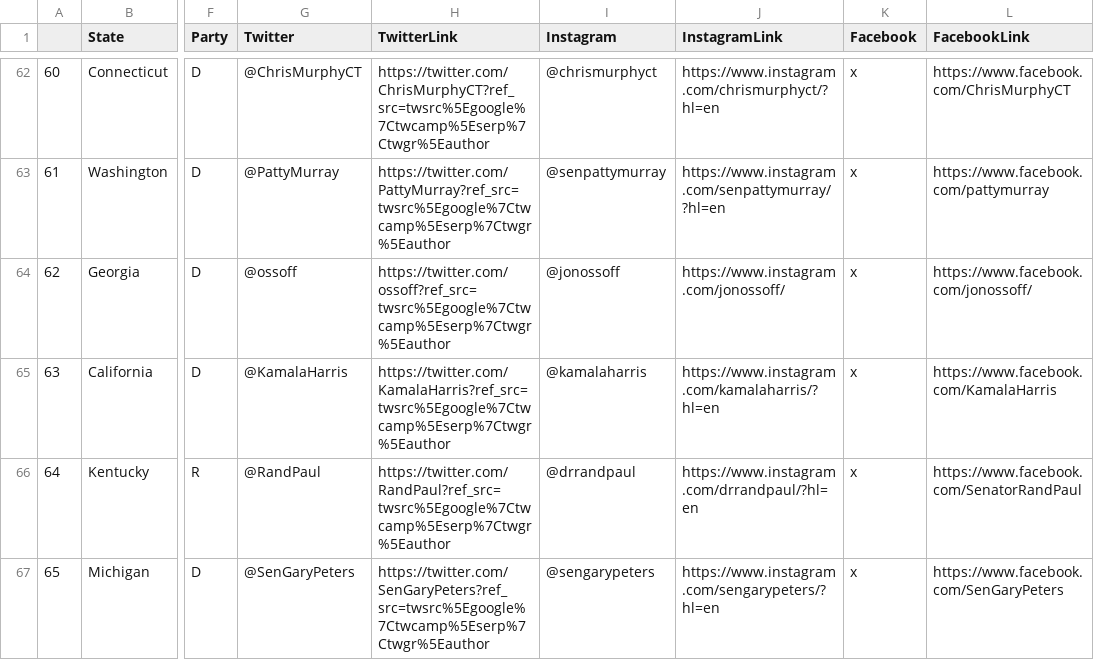
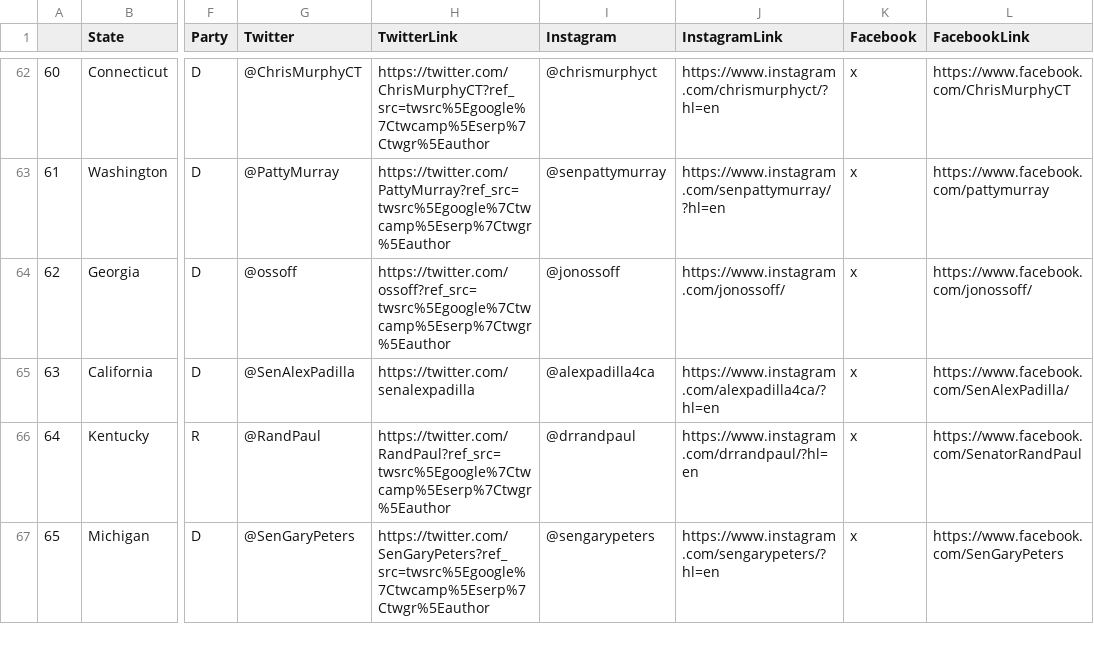
Before and after one commit to logicalschema/data620, a CSV file: Project 1/data/Final_senators_social_media.csv, drawn as a sheet; only a part is shown, gaps mark what is left out; the diff names each change by its address in the sheet, - before the commit and + after, or states it on an @@ line.

Commit message:
Correction of Alex Padilla's social media information

```diff
--- a/Project 1/data/Final_senators_social_media.csv
+++ b/Project 1/data/Final_senators_social_media.csv
-G65 (Twitter): @KamalaHarris
+G65 (Twitter): @SenAlexPadilla
-H65 (TwitterLink): https://twitter.com/KamalaHarris?ref_src=twsrc%5Egoogle%7Ctwcamp%5Eserp%7Ctwgr%5Eauthor
+H65 (TwitterLink): https://twitter.com/senalexpadilla
-I65 (Instagram): @kamalaharris
+I65 (Instagram): @alexpadilla4ca
-J65 (InstagramLink): https://www.instagram.com/kamalaharris/?hl=en
+J65 (InstagramLink): https://www.instagram.com/alexpadilla4ca/?hl=en
-L65 (FacebookLink): https://www.facebook.com/KamalaHarris
+L65 (FacebookLink): https://www.facebook.com/SenAlexPadilla/
```
Also changed, not shown: Project 1/data/senator_socialmedia.csv, 4 other files.
